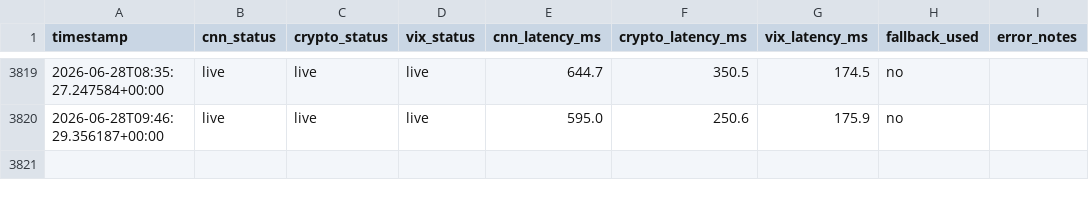
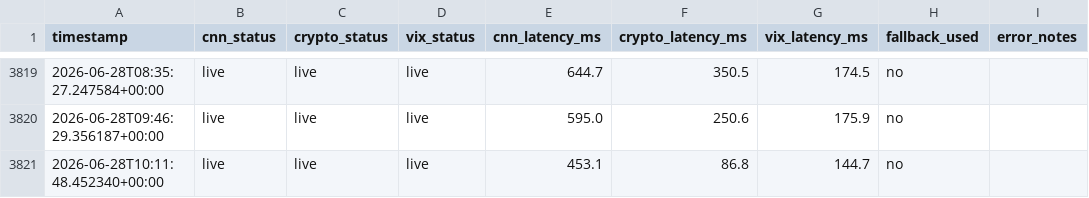
Before and after one commit to akgularda/Cloudy-Shiny, a CSV file: feed_health.csv, drawn as a sheet; only a part is shown, gaps mark what is left out; the diff names each change by its address in the sheet, - before the commit and + after, or states it on an @@ line.

```diff
--- a/feed_health.csv
+++ b/feed_health.csv
+row 3821: 2026-06-28T10:11:48.452340+00:00 | live | live | live | 453.1 | 86.8 | 144.7 | no
```
Also changed, not shown: sentiment_data.csv, 1 other file.
